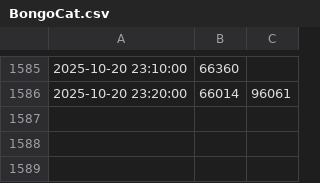
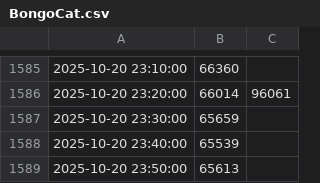
Before and after one commit to BryanShin5/CS506-Fall2025-Project, a CSV file: Data/BongoCat.csv, drawn as a sheet; only a part is shown, gaps mark what is left out; the diff names each change by its address in the sheet, - before the commit and + after, or states it on an @@ line.

```diff
--- a/Data/BongoCat.csv
+++ b/Data/BongoCat.csv
+row 1587: 2025-10-20 23:30:00 | 65659
+row 1588: 2025-10-20 23:40:00 | 65539
+row 1589: 2025-10-20 23:50:00 | 65613
```
Also changed, not shown: Data/Apex.csv, Data/Banana.csv, 16 other files.
